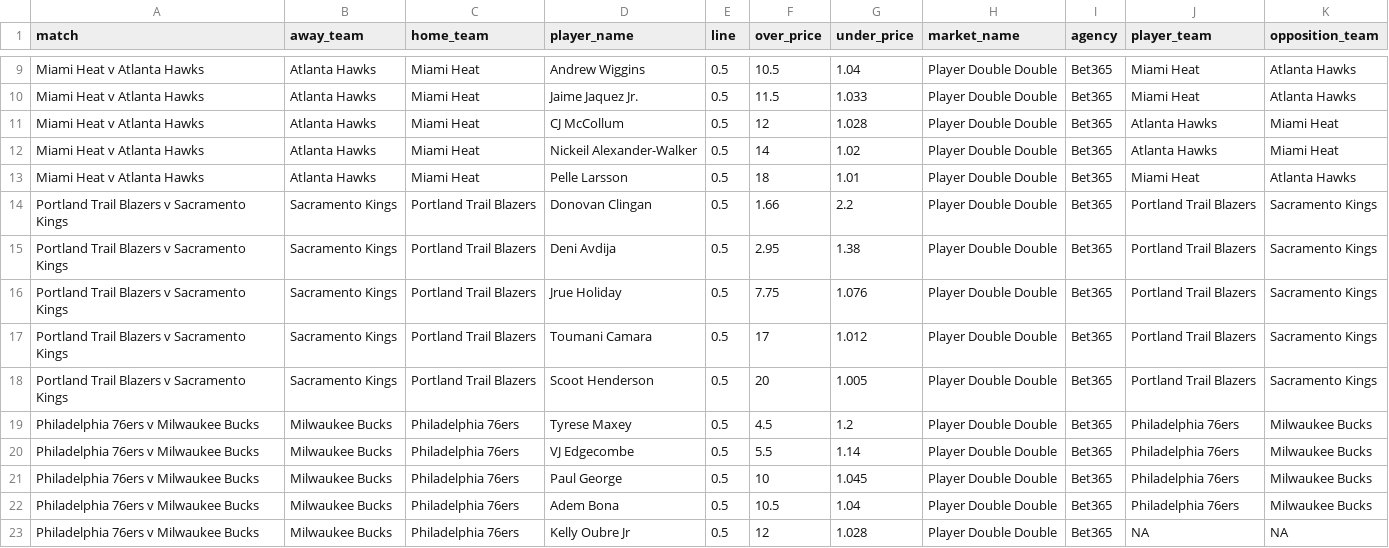
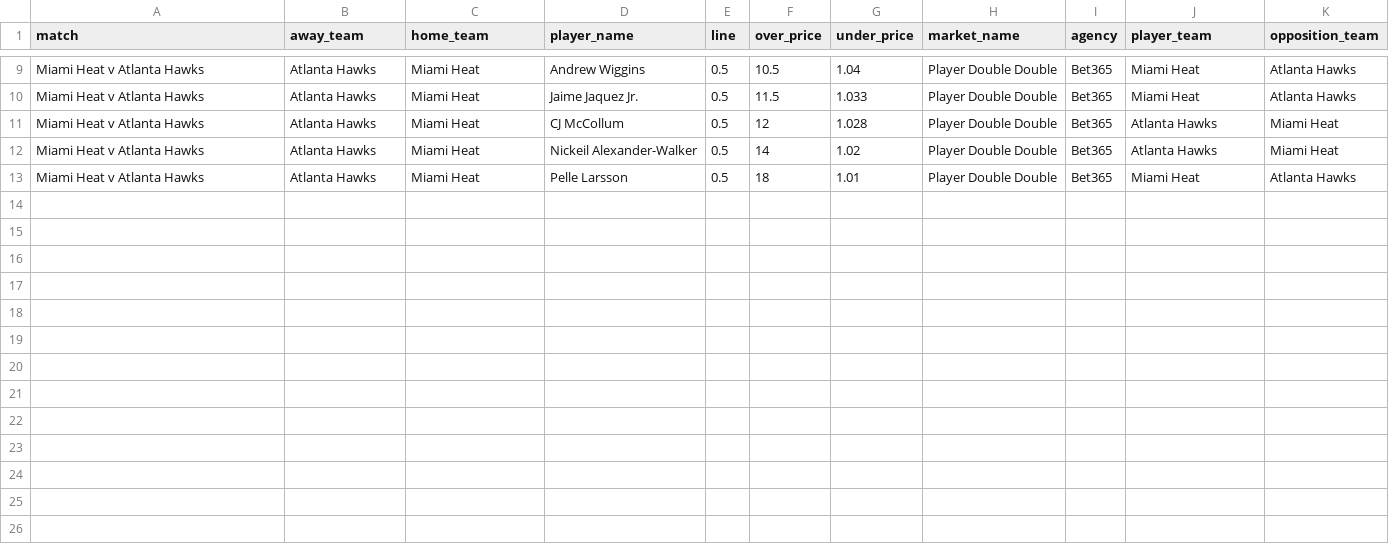
Before and after one commit to jamesbrown1417/NBA, a CSV file: Data/scraped_odds/bet365_player_double_double.csv, drawn as a sheet; only a part is shown, gaps mark what is left out.

```diff
--- a/Data/scraped_odds/bet365_player_double_double.csv
+++ b/Data/scraped_odds/bet365_player_double_double.csv
@@ -13,11 +13 @@ Miami Heat v Atlanta Hawks,Atlanta Hawks,Miami Heat,Nickeil Alexander-Walker,0.5
 Miami Heat v Atlanta Hawks,Atlanta Hawks,Miami Heat,Pelle Larsson,0.5,18,1.01,Player Double Double,Bet365,Miami Heat,Atlanta Hawks
-Portland Trail Blazers v Sacramento Kings,Sacramento Kings,Portland Trail Blazers,Donovan Clingan,0.5,1.66,2.2,Player Double Double,Bet365,Portland Trail Blazers,Sacramento Kings
-Portland Trail Blazers v Sacramento Kings,Sacramento Kings,Portland Trail Blazers,Deni Avdija,0.5,2.95,1.38,Player Double Double,Bet365,Portland Trail Blazers,Sacramento Kings
-Portland Trail Blazers v Sacramento Kings,Sacramento Kings,Portland Trail Blazers,Jrue Holiday,0.5,7.75,1.076,Player Double Double,Bet365,Portland Trail Blazers,Sacramento Kings
-Portland Trail Blazers v Sacramento Kings,Sacramento Kings,Portland Trail Blazers,Toumani Camara,0.5,17,1.012,Player Double Double,Bet365,Portland Trail Blazers,Sacramento Kings
-Portland Trail Blazers v Sacramento Kings,Sacramento Kings,Portland Trail Blazers,Scoot Henderson,0.5,20,1.005,Player Double Double,Bet365,Portland Trail Blazers,Sacramento Kings
-Philadelphia 76ers v Milwaukee Bucks,Milwaukee Bucks,Philadelphia 76ers,Tyrese Maxey,0.5,4.5,1.2,Player Double Double,Bet365,Philadelphia 76ers,Milwaukee Bucks
-Philadelphia 76ers v Milwaukee Bucks,Milwaukee Bucks,Philadelphia 76ers,VJ Edgecombe,0.5,5.5,1.14,Player Double Double,Bet365,Philadelphia 76ers,Milwaukee Bucks
-Philadelphia 76ers v Milwaukee Bucks,Milwaukee Bucks,Philadelphia 76ers,Paul George,0.5,10,1.045,Player Double Double,Bet365,Philadelphia 76ers,Milwaukee Bucks
-Philadelphia 76ers v Milwaukee Bucks,Milwaukee Bucks,Philadelphia 76ers,Adem Bona,0.5,10.5,1.04,Player Double Double,Bet365,Philadelphia 76ers,Milwaukee Bucks
-Philadelphia 76ers v Milwaukee Bucks,Milwaukee Bucks,Philadelphia 76ers,Kelly Oubre Jr,0.5,12,1.028,Player Double Double,Bet365,NA,NA
```
Also changed, not shown: Data/scraped_odds/bet365_player_triple_double.csv, Data/scraped_odds/neds_player_pras.csv, 32 other files.
